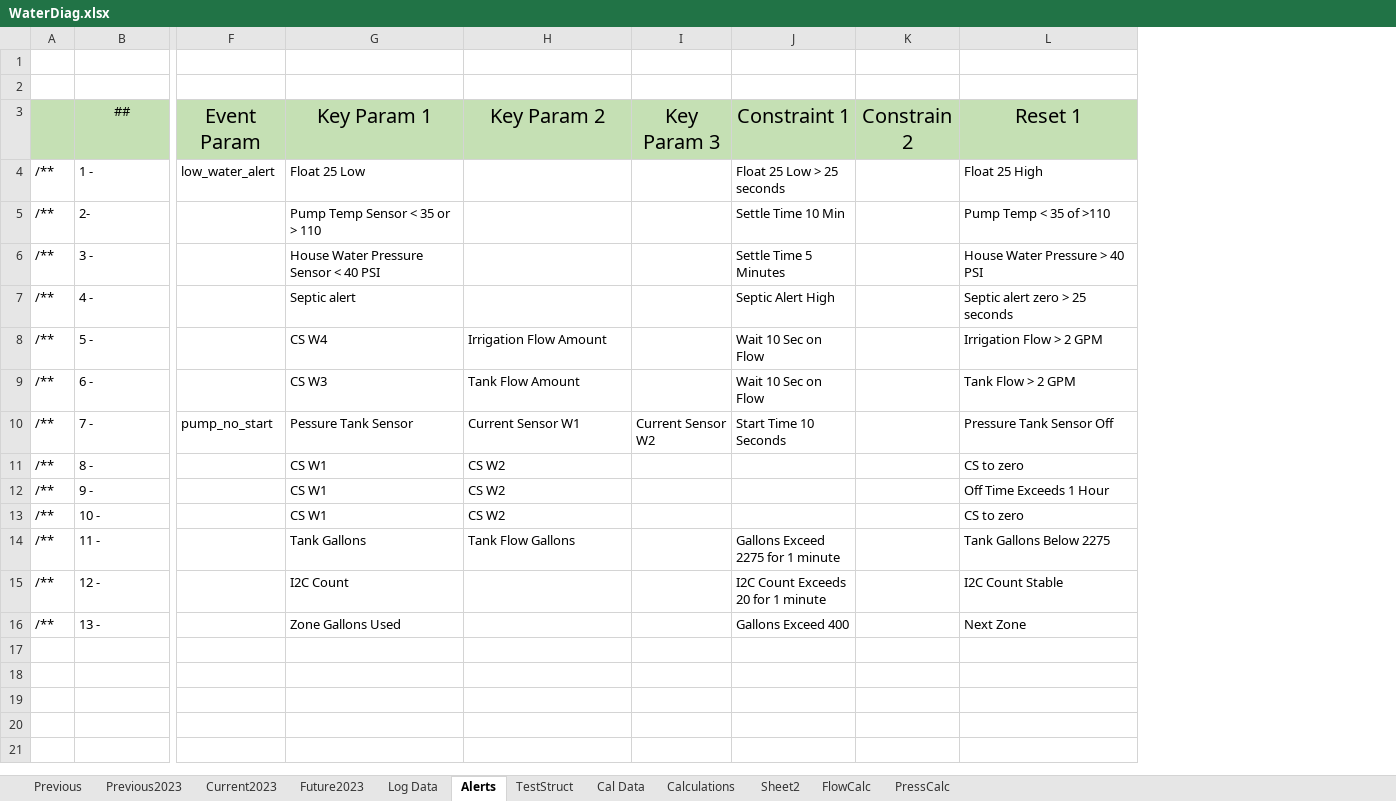
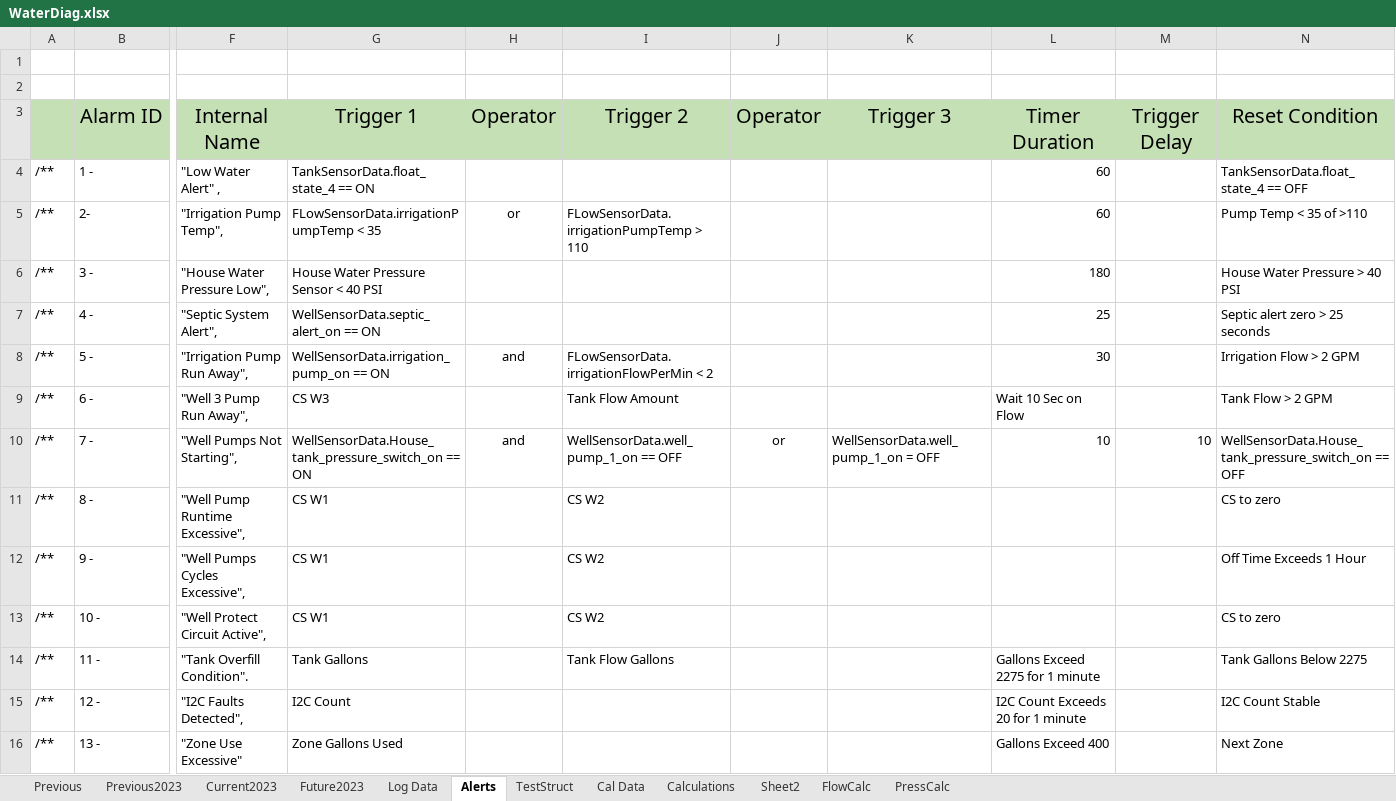
Before and after one commit to whitejv/MilanoWaterProject, an Excel workbook: WaterDiag.xlsx, sheet Alerts, drawn as a sheet; only a part is shown, gaps mark what is left out; values as stored, in another font and other column widths than the file's, no borders; removed rows and columns are numbered as before the commit, all else as after; rows hold the shown columns only; the diff names each change by its address in the sheet, - before the commit and + after, or states it on an @@ line.

```diff
--- a/WaterDiag.xlsx (sheet Alerts)
+++ b/WaterDiag.xlsx (sheet Alerts)
-column F, rows 4-10: low_water_alert |  |  |  |  |  | pump_no_start
+column F, rows 4-16: "Low Water Alert" , | "Irrigation Pump Temp", | "House Water Pressure Low", | "Septic System Alert", | "Irrigation Pump Run Away", | "Well 3 Pump Run Away", | "Well Pumps Not Starting", | "Well Pump Runtime Excessive", | "Well Pumps Cycles Excessive", | "Well Protect Circuit Active", | "Tank Overfill Condition". | "I2C Faults Detected", | "Zone Use Excessive"
+column H, rows 5-10: or |  |  | and |  | and
-column I, row 10: Current Sensor W2
+column J, row 10: or
+column K, row 10: WellSensorData.well_pump_1_on = OFF
-column K, empty
+column M, row 10: 10
-row 3:  | ## | Event Param | Key Param 1 | Key Param 2 | Key Param 3 | Constraint 1 | Constrain 2 | Reset 1
+row 3:  | Alarm ID | Internal Name | Trigger 1 | Operator | Trigger 2 | Operator | Trigger 3 | Timer Duration | Trigger Delay | Reset Condition
-G4: Float 25 Low
+G4: TankSensorData.float_state_4 == ON
-L4: Float 25 Low > 25 seconds
+L4: 60
-N4: Float 25 High
+N4: TankSensorData.float_state_4 == OFF
-G5: Pump Temp Sensor < 35 or > 110
+G5: FLowSensorData.irrigationPumpTemp < 35
-I5: (empty)
+I5: FLowSensorData.irrigationPumpTemp > 110
-L5: Settle Time 10 Min
+L5: 60
-L6: Settle Time 5 Minutes
+L6: 180
-G7: Septic alert
+G7: WellSensorData.septic_alert_on == ON
-L7: Septic Alert High
+L7: 25
-G8: CS W4
+G8: WellSensorData.irrigation_pump_on == ON
-I8: Irrigation Flow Amount
+I8: FLowSensorData.irrigationFlowPerMin < 2
-L8: Wait 10 Sec on Flow
+L8: 30
-G10: Pessure Tank Sensor
+G10: WellSensorData.House_tank_pressure_switch_on == ON
-I10: Current Sensor W1
+I10: WellSensorData.well_pump_1_on == OFF
-L10: Start Time 10 Seconds
+L10: 10
-N10: Pressure Tank Sensor Off
+N10: WellSensorData.House_tank_pressure_switch_on == OFF
```
Also changed, not shown: sheet Future2023, charts or pictures, 1 other file.
